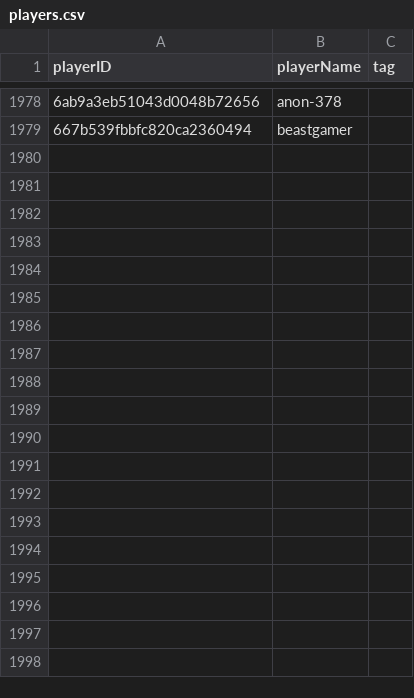
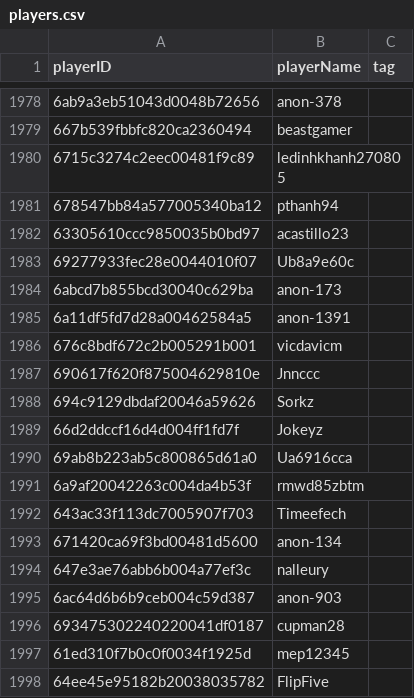
Before and after one commit to jooper440-creator/claw-tracker-site, a CSV file: players.csv, drawn as a sheet; only a part is shown, gaps mark what is left out; the diff covers the shown part only.

Commit message:
update player list

```diff
--- a/players.csv
+++ b/players.csv
@@ -1979 +1979,20 @@ playerID,playerName,tag
 667b539fbbfc820ca2360494,beastgamer,
+6715c3274c2eec00481f9c89,ledinhkhanh270805,
+678547bb84a577005340ba12,pthanh94,
+63305610ccc9850035b0bd97,acastillo23,
+69277933fec28e0044010f07,Ub8a9e60c,
+6abcd7b855bcd30040c629ba,anon-173,
+6a11df5fd7d28a00462584a5,anon-1391,
+676c8bdf672c2b005291b001,vicdavicm,
+690617f620f875004629810e,Jnnccc,
+694c9129dbdaf20046a59626,Sorkz,
+66d2ddccf16d4d004ff1fd7f,Jokeyz,
+69ab8b223ab5c800865d61a0,Ua6916cca,
+6a9af20042263c004da4b53f,rmwd85zbtm,
+643ac33f113dc7005907f703,Timeefech,
+671420ca69f3bd00481d5600,anon-134,
+647e3ae76abb6b004a77ef3c,nalleury,
+6ac64d6b6b9ceb004c59d387,anon-903,
+693475302240220041df0187,cupman28,
+61ed310f7b0c0f0034f1925d,mep12345,
+64ee45e95182b20038035782,FlipFive,
```
Also changed, not shown: 11 added rows and 1 edited cell elsewhere in this file.
